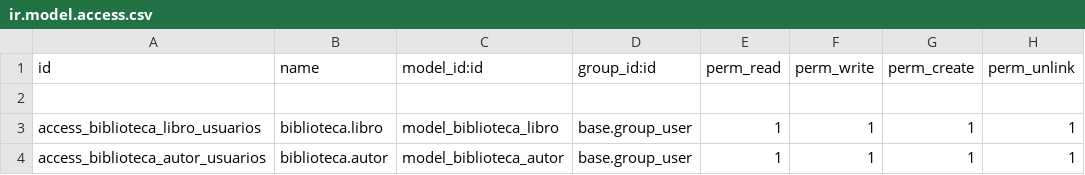
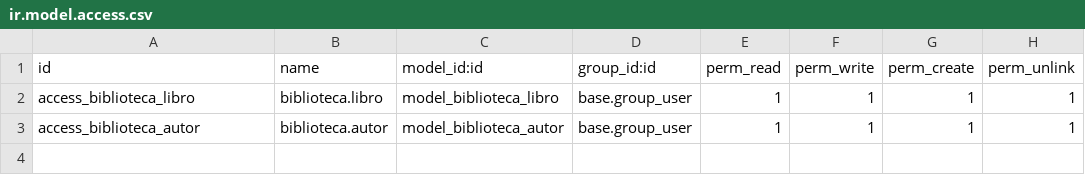
Before and after one commit to VictorPinargote/Biblioteca-Odoo, a CSV file: biblioteca/security/ir.model.access.csv, drawn as a sheet.

```diff
--- a/biblioteca/security/ir.model.access.csv
+++ b/biblioteca/security/ir.model.access.csv
@@ -1,4 +1,3 @@
 id,name,model_id:id,group_id:id,perm_read,perm_write,perm_create,perm_unlink
-
-access_biblioteca_libro_usuarios,biblioteca.libro,model_biblioteca_libro,base.group_user,1,1,1,1
-access_biblioteca_autor_usuarios,biblioteca.autor,model_biblioteca_autor,base.group_user,1,1,1,1
+access_biblioteca_libro,biblioteca.libro,model_biblioteca_libro,base.group_user,1,1,1,1
+access_biblioteca_autor,biblioteca.autor,model_biblioteca_autor,base.group_user,1,1,1,1
```
Also changed, not shown: 9 other files.
